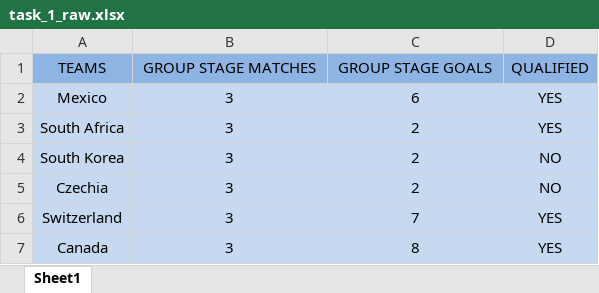
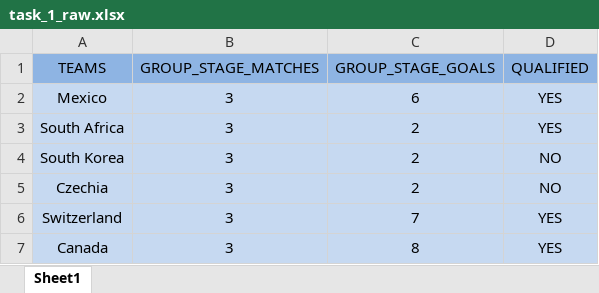
Before and after one commit to aerobis/FIFA-2026-PROJECT, an Excel workbook: data/raw/task_1_raw.xlsx, sheet Sheet1, drawn as a sheet; only a part is shown; values as stored, in another font and other column widths than the file's, no borders; the diff names each change by its address in the sheet, - before the commit and + after, or states it on an @@ line.

Commit message:
Standardized raw data's columns. Added a description for Data Wrangling.

```diff
--- a/data/raw/task_1_raw.xlsx (sheet Sheet1)
+++ b/data/raw/task_1_raw.xlsx (sheet Sheet1)
-B1: GROUP STAGE MATCHES
+B1: GROUP_STAGE_MATCHES
-C1: GROUP STAGE GOALS
+C1: GROUP_STAGE_GOALS
```
Also changed, not shown: 2 other files.
